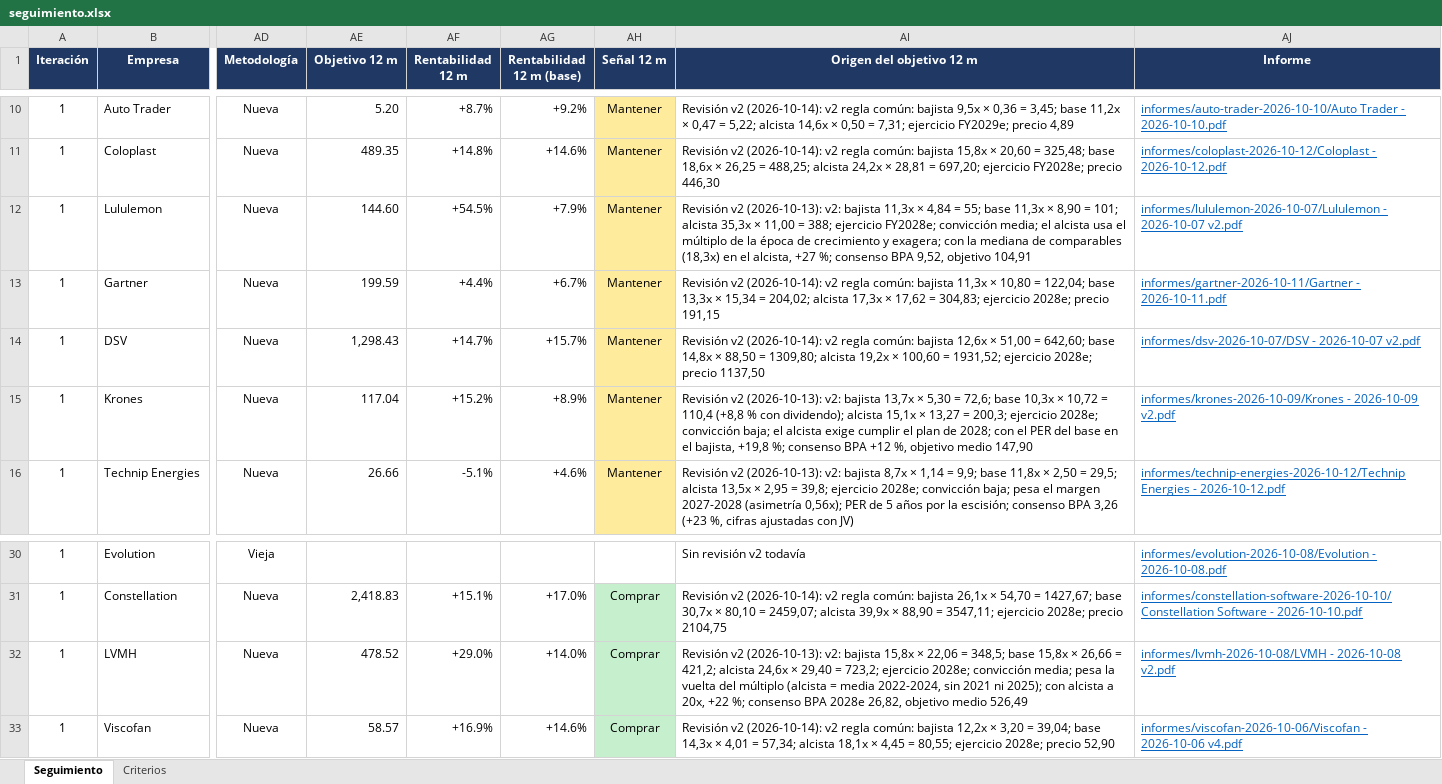
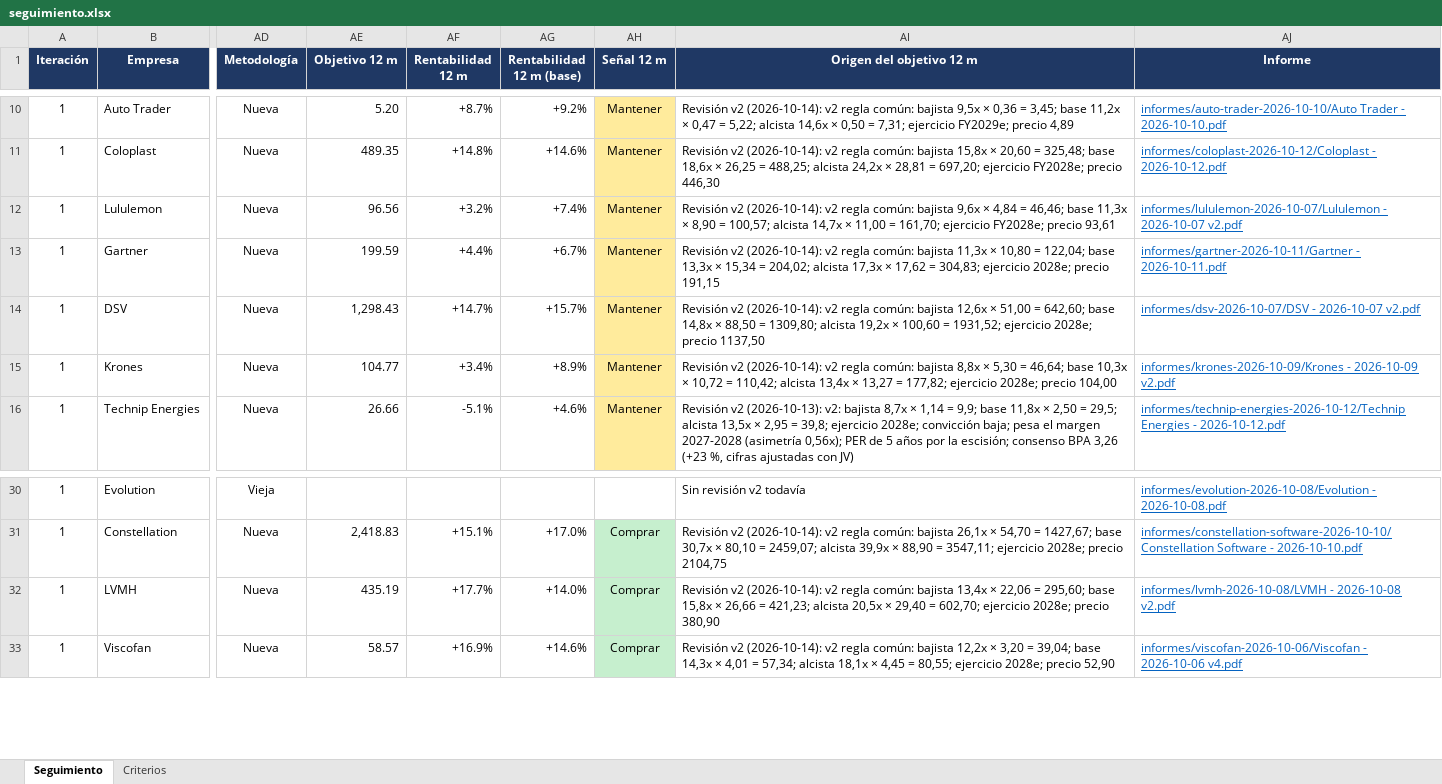
Before and after one commit to HotisS/analisis-inversion, an Excel workbook: seguimiento.xlsx, sheet Seguimiento, drawn as a sheet; only a part is shown, gaps mark what is left out; values as stored, in another font and other column widths than the file's, no borders; the diff names each change by its address in the sheet, - before the commit and + after, or states it on an @@ line.

```diff
--- a/seguimiento.xlsx (sheet Seguimiento)
+++ b/seguimiento.xlsx (sheet Seguimiento)
-AE12 (Objetivo 12 m): 144.60
+AE12 (Objetivo 12 m): 96.56
-AF12 (Rentabilidad 12 m): +54.5%
+AF12 (Rentabilidad 12 m): +3.2%
-AG12 (Rentabilidad 12 m (base)): +7.9%
+AG12 (Rentabilidad 12 m (base)): +7.4%
-AI12 (Origen del objetivo 12 m): Revisión v2 (2026-10-13): v2: bajista 11,3x × 4,84 = 55; base 11,3x × 8,90 = 101; alcista 35,3x × 11,00 = 388; ejercicio FY2028e; convicción media; el alcista usa el múltiplo de la época de crecimiento y exagera; con la mediana de comparables (18,3x) en el alcista, +27 %; consenso BPA 9,52, objetivo 104,91
+AI12 (Origen del objetivo 12 m): Revisión v2 (2026-10-14): v2 regla común: bajista 9,6x × 4,84 = 46,46; base 11,3x × 8,90 = 100,57; alcista 14,7x × 11,00 = 161,70; ejercicio FY2028e; precio 93,61
-AE15 (Objetivo 12 m): 117.04
+AE15 (Objetivo 12 m): 104.77
-AF15 (Rentabilidad 12 m): +15.2%
+AF15 (Rentabilidad 12 m): +3.4%
-AI15 (Origen del objetivo 12 m): Revisión v2 (2026-10-13): v2: bajista 13,7x × 5,30 = 72,6; base 10,3x × 10,72 = 110,4 (+8,8 % con dividendo); alcista 15,1x × 13,27 = 200,3; ejercicio 2028e; convicción baja; el alcista exige cumplir el plan de 2028; con el PER del base en el bajista, +19,8 %; consenso BPA +12 %, objetivo medio 147,90
+AI15 (Origen del objetivo 12 m): Revisión v2 (2026-10-14): v2 regla común: bajista 8,8x × 5,30 = 46,64; base 10,3x × 10,72 = 110,42; alcista 13,4x × 13,27 = 177,82; ejercicio 2028e; precio 104,00
-AE32 (Objetivo 12 m): 478.52
+AE32 (Objetivo 12 m): 435.19
-AF32 (Rentabilidad 12 m): +29.0%
+AF32 (Rentabilidad 12 m): +17.7%
-AI32 (Origen del objetivo 12 m): Revisión v2 (2026-10-13): v2: bajista 15,8x × 22,06 = 348,5; base 15,8x × 26,66 = 421,2; alcista 24,6x × 29,40 = 723,2; ejercicio 2028e; convicción media; pesa la vuelta del múltiplo (alcista = media 2022-2024, sin 2021 ni 2025); con alcista a 20x, +22 %; consenso BPA 2028e 26,82, objetivo medio 526,49
+AI32 (Origen del objetivo 12 m): Revisión v2 (2026-10-14): v2 regla común: bajista 13,4x × 22,06 = 295,60; base 15,8x × 26,66 = 421,23; alcista 20,5x × 29,40 = 602,70; ejercicio 2028e; precio 380,90
```
Also changed, not shown: 10 other files.
